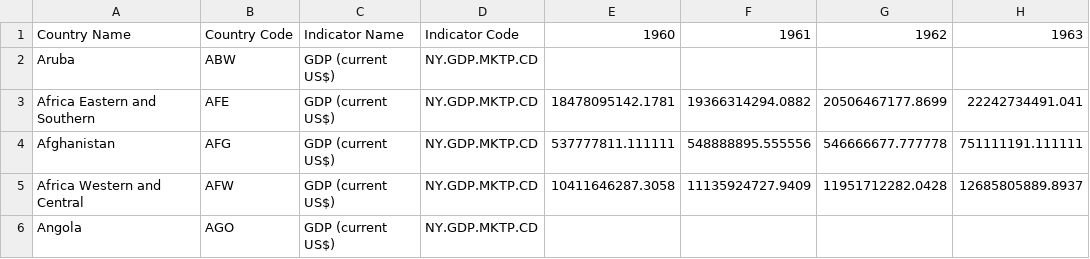
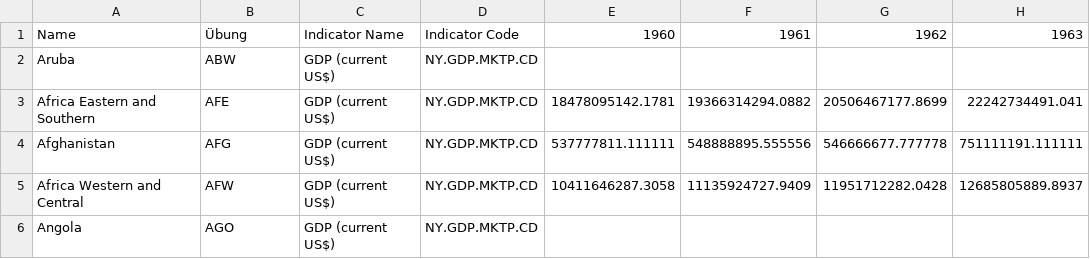
Before and after one commit to Areo-RGB/gdp-dashboard, a CSV file: data/gdp_data.csv, drawn as a sheet; only a part is shown; the diff names each change by its address in the sheet, - before the commit and + after, or states it on an @@ line.

Commit message:
Update gdp_data.csv

```diff
--- a/data/gdp_data.csv
+++ b/data/gdp_data.csv
-A1: Country Name
+A1: Name
-B1: Country Code
+B1: Übung
```
